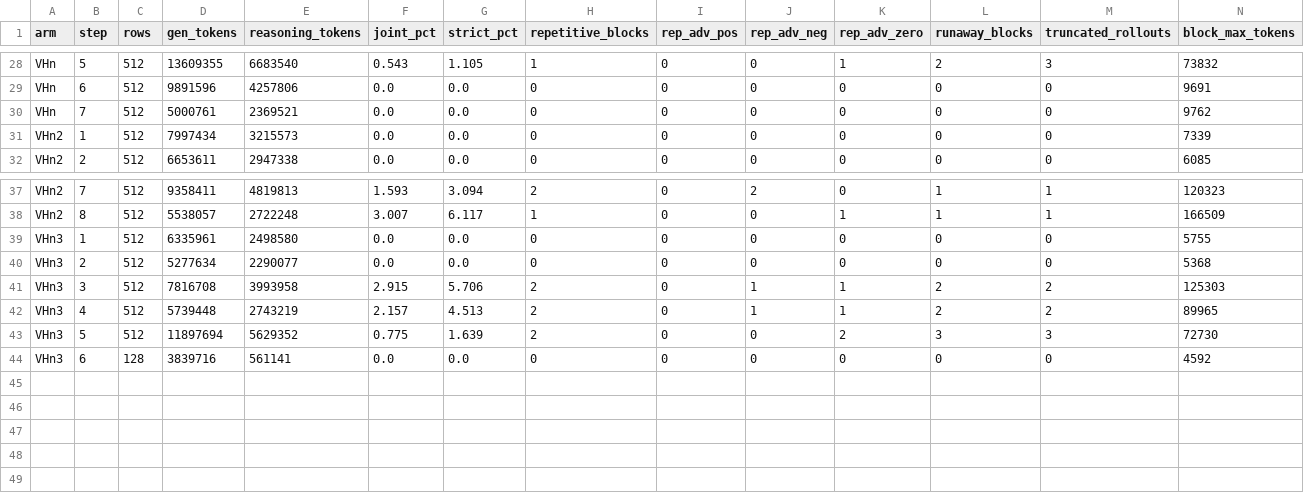
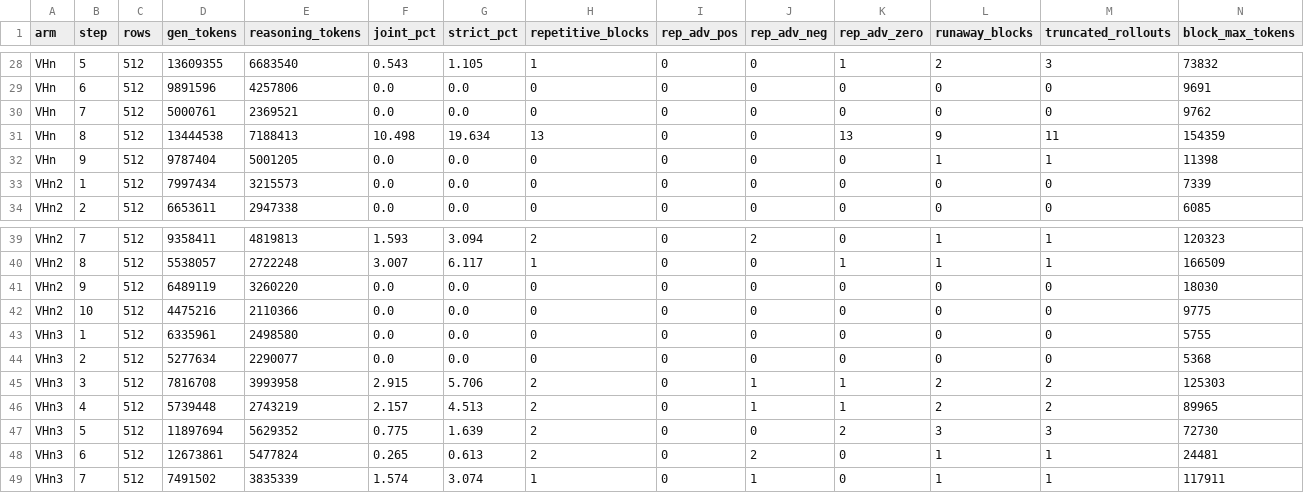
Before and after one commit to ArEsKay3/RL, a CSV file: analysis/loopfeedback_hsg/hsg_loopshare.csv, drawn as a sheet; only a part is shown, gaps mark what is left out; removed rows and columns are numbered as before the commit, all else as after; the diff names each change by its address in the sheet, - before the commit and + after, or states it on an @@ line.

```diff
--- a/analysis/loopfeedback_hsg/hsg_loopshare.csv
+++ b/analysis/loopfeedback_hsg/hsg_loopshare.csv
+row 31: VHn | 8 | 512 | 13444538 | 7188413 | 10.498 | 19.634 | 13 | 0 | 0 | 13 | 9 | 11 | 154359
+row 32: VHn | 9 | 512 | 9787404 | 5001205 | 0.0 | 0.0 | 0 | 0 | 0 | 0 | 1 | 1 | 11398
+row 41: VHn2 | 9 | 512 | 6489119 | 3260220 | 0.0 | 0.0 | 0 | 0 | 0 | 0 | 0 | 0 | 18030
+row 42: VHn2 | 10 | 512 | 4475216 | 2110366 | 0.0 | 0.0 | 0 | 0 | 0 | 0 | 0 | 0 | 9775
-row 44: VHn3 | 6 | 128 | 3839716 | 561141 | 0.0 | 0.0 | 0 | 0 | 0 | 0 | 0 | 0 | 4592
+row 48: VHn3 | 6 | 512 | 12673861 | 5477824 | 0.265 | 0.613 | 2 | 0 | 2 | 0 | 1 | 1 | 24481
+row 49: VHn3 | 7 | 512 | 7491502 | 3835339 | 1.574 | 3.074 | 1 | 0 | 1 | 0 | 1 | 1 | 117911
```
Also changed, not shown: 3 other files.
